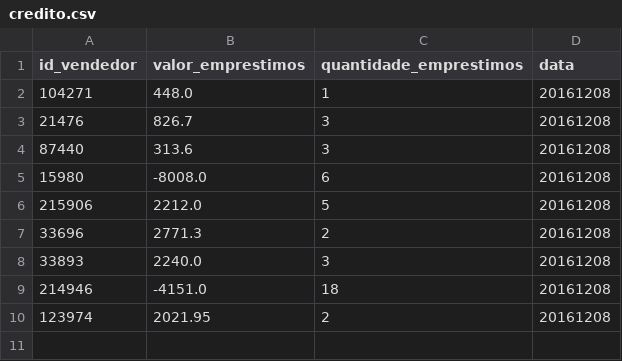
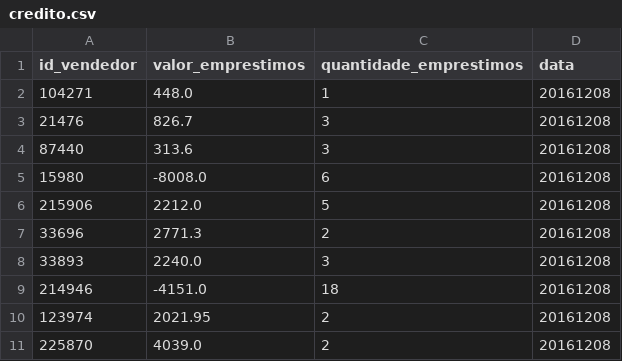
Before and after one commit to andvsilva/dataset, a CSV file: classes/01/credito.csv, drawn as a sheet.

```diff
--- a/classes/01/credito.csv
+++ b/classes/01/credito.csv
@@ -10 +10,2 @@ id_vendedor,valor_emprestimos,quantidade_emprestimos,data
 123974,2021.95,2,20161208
+225870,4039.0,2,20161208
```
Also changed, not shown: 1 other file.
